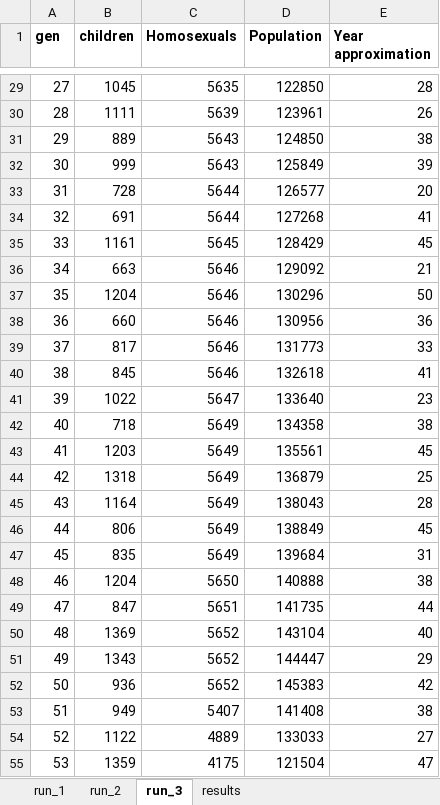
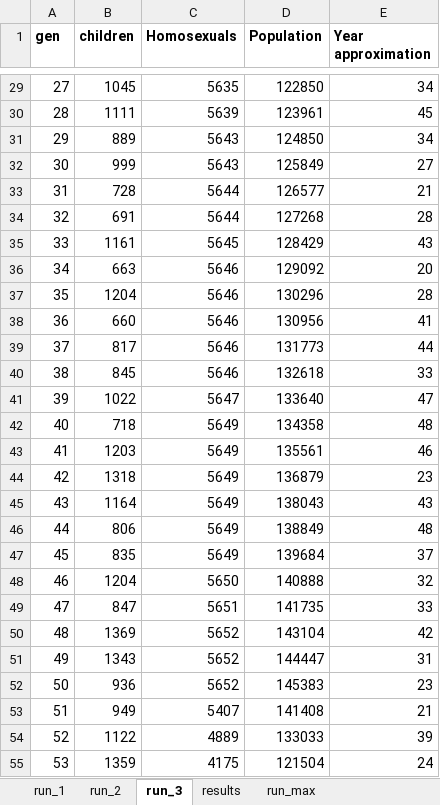
Before and after one commit to svnty/homosexuality-simulator, an Excel workbook: result_book.xlsx, sheet run_3, drawn as a sheet; only a part is shown, gaps mark what is left out; values as stored, in another font and other column widths than the file's, no borders; charts and pictures not drawn; the diff covers the shown part only; the diff names each change by its address in the sheet, - before the commit and + after, or states it on an @@ line.

```diff
--- a/result_book.xlsx (sheet run_3)
+++ b/result_book.xlsx (sheet run_3)
+sheet tab: run_max
-E29 (Year approximation): 28
+E29 (Year approximation): 34
-E30 (Year approximation): 26
+E30 (Year approximation): 45
-E31 (Year approximation): 38
+E31 (Year approximation): 34
-E32 (Year approximation): 39
+E32 (Year approximation): 27
-E33 (Year approximation): 20
+E33 (Year approximation): 21
-E34 (Year approximation): 41
+E34 (Year approximation): 28
-E35 (Year approximation): 45
+E35 (Year approximation): 43
-E36 (Year approximation): 21
+E36 (Year approximation): 20
-E37 (Year approximation): 50
+E37 (Year approximation): 28
-E38 (Year approximation): 36
+E38 (Year approximation): 41
-E39 (Year approximation): 33
+E39 (Year approximation): 44
-E40 (Year approximation): 41
+E40 (Year approximation): 33
-E41 (Year approximation): 23
+E41 (Year approximation): 47
-E42 (Year approximation): 38
+E42 (Year approximation): 48
-E43 (Year approximation): 45
+E43 (Year approximation): 46
-E44 (Year approximation): 25
+E44 (Year approximation): 23
-E45 (Year approximation): 28
+E45 (Year approximation): 43
-E46 (Year approximation): 45
+E46 (Year approximation): 48
-E47 (Year approximation): 31
+E47 (Year approximation): 37
-E48 (Year approximation): 38
+E48 (Year approximation): 32
-E49 (Year approximation): 44
+E49 (Year approximation): 33
-E50 (Year approximation): 40
+E50 (Year approximation): 42
-E51 (Year approximation): 29
+E51 (Year approximation): 31
-E52 (Year approximation): 42
+E52 (Year approximation): 23
-E53 (Year approximation): 38
+E53 (Year approximation): 21
-E54 (Year approximation): 27
+E54 (Year approximation): 39
-E55 (Year approximation): 47
+E55 (Year approximation): 24
```
Also changed, not shown: 140 edited cells elsewhere in this sheet, sheet run_1, sheet run_2, sheet results, other sheet tabs, charts or pictures, 3 other files.
